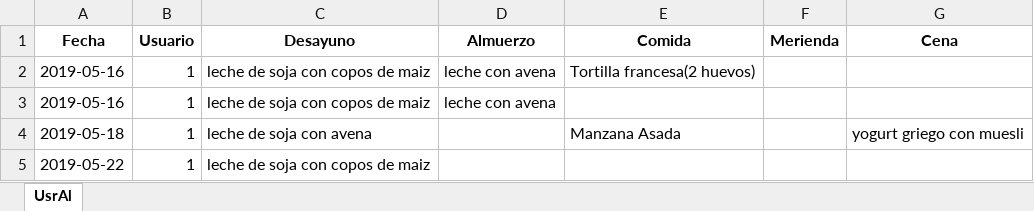
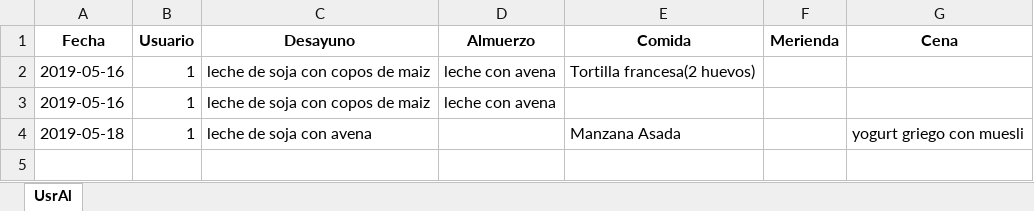
Before and after one commit to jct0024/HealthApp, an Excel workbook: Historial.xlsx, sheet UsrAl, drawn as a sheet; values as stored, in another font and other column widths than the file's, no borders; the diff names each change by its address in the sheet, - before the commit and + after, or states it on an @@ line.

```diff
--- a/Historial.xlsx (sheet UsrAl)
+++ b/Historial.xlsx (sheet UsrAl)
-row 5: 2019-05-22 | 1 | leche de soja con copos de maiz
```
Also changed, not shown: BaseDeDatosDeAlimentos.xlsx, BaseDeDatosUsuarios.xlsx, 4 other files.
